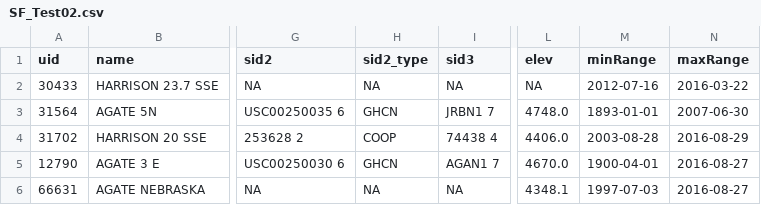
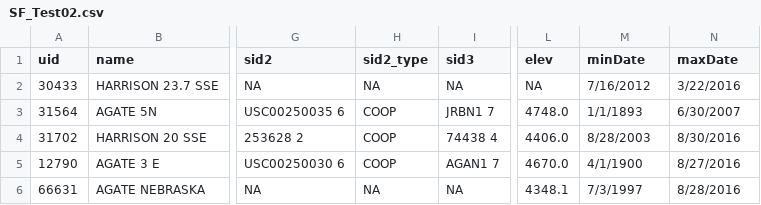
Before and after one commit to IMDProjects/IM_Climate, a CSV file: TestExamples/StationFinder/SF_Test02.csv, drawn as a sheet; only a part is shown, gaps mark what is left out; the diff names each change by its address in the sheet, - before the commit and + after, or states it on an @@ line.

```diff
--- a/TestExamples/StationFinder/SF_Test02.csv
+++ b/TestExamples/StationFinder/SF_Test02.csv
-M1: minRange
+M1: minDate
-N1: maxRange
+N1: maxDate
-M2 (minDate): 2012-07-16
+M2 (minDate): 7/16/2012
-N2 (maxDate): 2016-03-22
+N2 (maxDate): 3/22/2016
-H3 (sid2_type): GHCN
+H3 (sid2_type): COOP
-M3 (minDate): 1893-01-01
+M3 (minDate): 1/1/1893
-N3 (maxDate): 2007-06-30
+N3 (maxDate): 6/30/2007
-M4 (minDate): 2003-08-28
+M4 (minDate): 8/28/2003
-N4 (maxDate): 2016-08-29
+N4 (maxDate): 8/30/2016
-H5 (sid2_type): GHCN
+H5 (sid2_type): COOP
-M5 (minDate): 1900-04-01
+M5 (minDate): 4/1/1900
-N5 (maxDate): 2016-08-27
+N5 (maxDate): 8/27/2016
-M6 (minDate): 1997-07-03
+M6 (minDate): 7/3/1997
-N6 (maxDate): 2016-08-27
+N6 (maxDate): 8/28/2016
```
Also changed, not shown: TestExamples/DataRequestor/DR_Test01.csv, TestExamples/DataRequestor/DR_Test03.csv, 4 other files.
